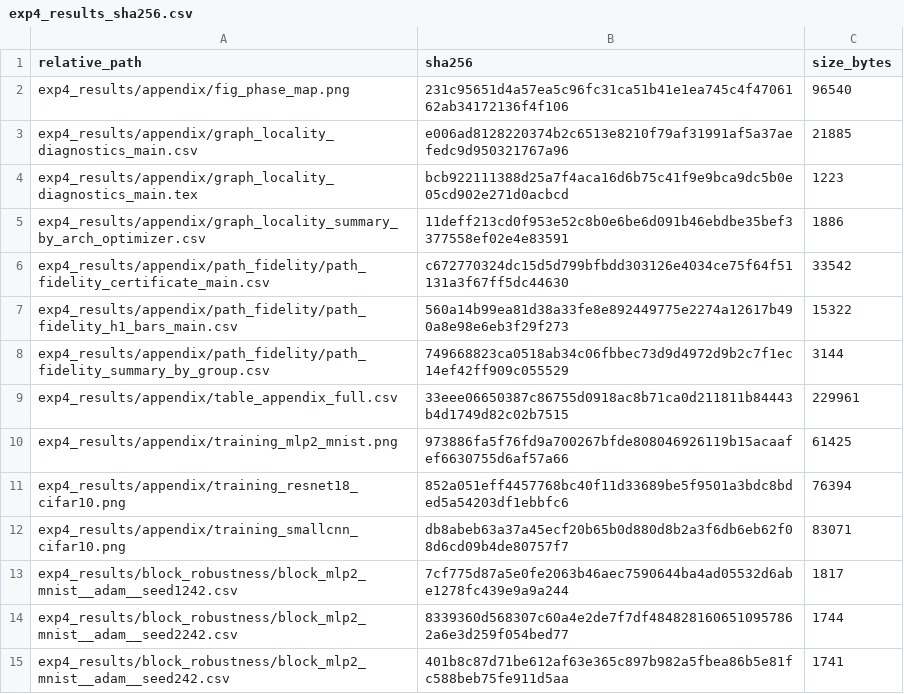
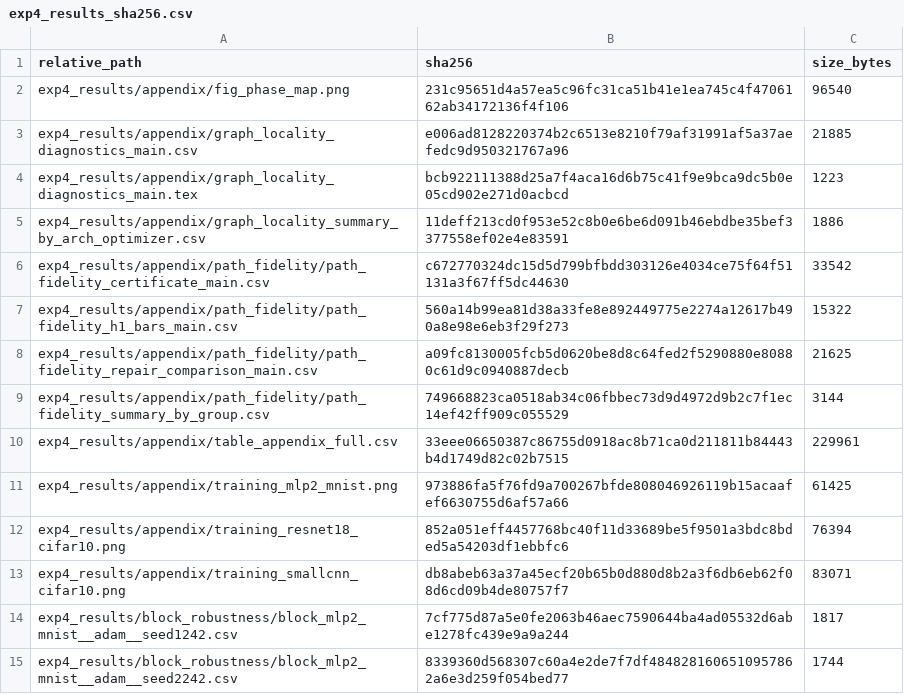
Before and after one commit to 24dr0172/loss-landscape-ph-audit, a CSV file: manifests/exp4_results_sha256.csv, drawn as a sheet; only a part is shown; the shorter side is filled out with more unchanged rows.

```diff
--- a/manifests/exp4_results_sha256.csv
+++ b/manifests/exp4_results_sha256.csv
@@ -7,2 +7,3 @@ exp4_results/appendix/path_fidelity/path_fidelity_certificate_main.csv,c67277032
 exp4_results/appendix/path_fidelity/path_fidelity_h1_bars_main.csv,560a14b99ea81d38a33fe8e892449775e2274a12617b490a8e98e6eb3f29f273,15322
+exp4_results/appendix/path_fidelity/path_fidelity_repair_comparison_main.csv,a09fc8130005fcb5d0620be8d8c64fed2f5290880e80880c61d9c0940887decb,21625
 exp4_results/appendix/path_fidelity/path_fidelity_summary_by_group.csv,749668823ca0518ab34c06fbbec73d9d4972d9b2c7f1ec14ef42ff909c055529,3144
```
Also changed, not shown: manifests/exp5_results_sha256.csv, manifests/results_sha256.csv, 23 other files.
